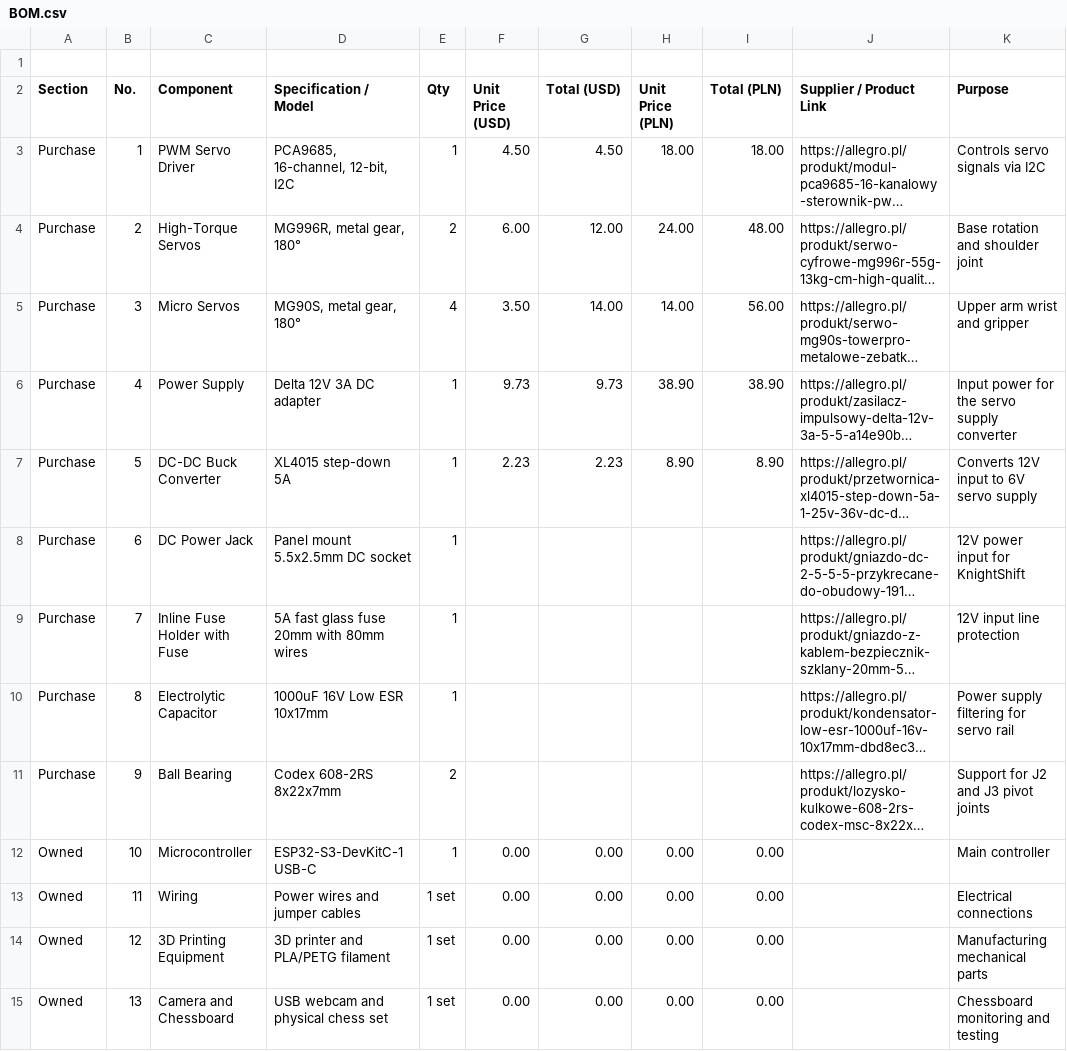
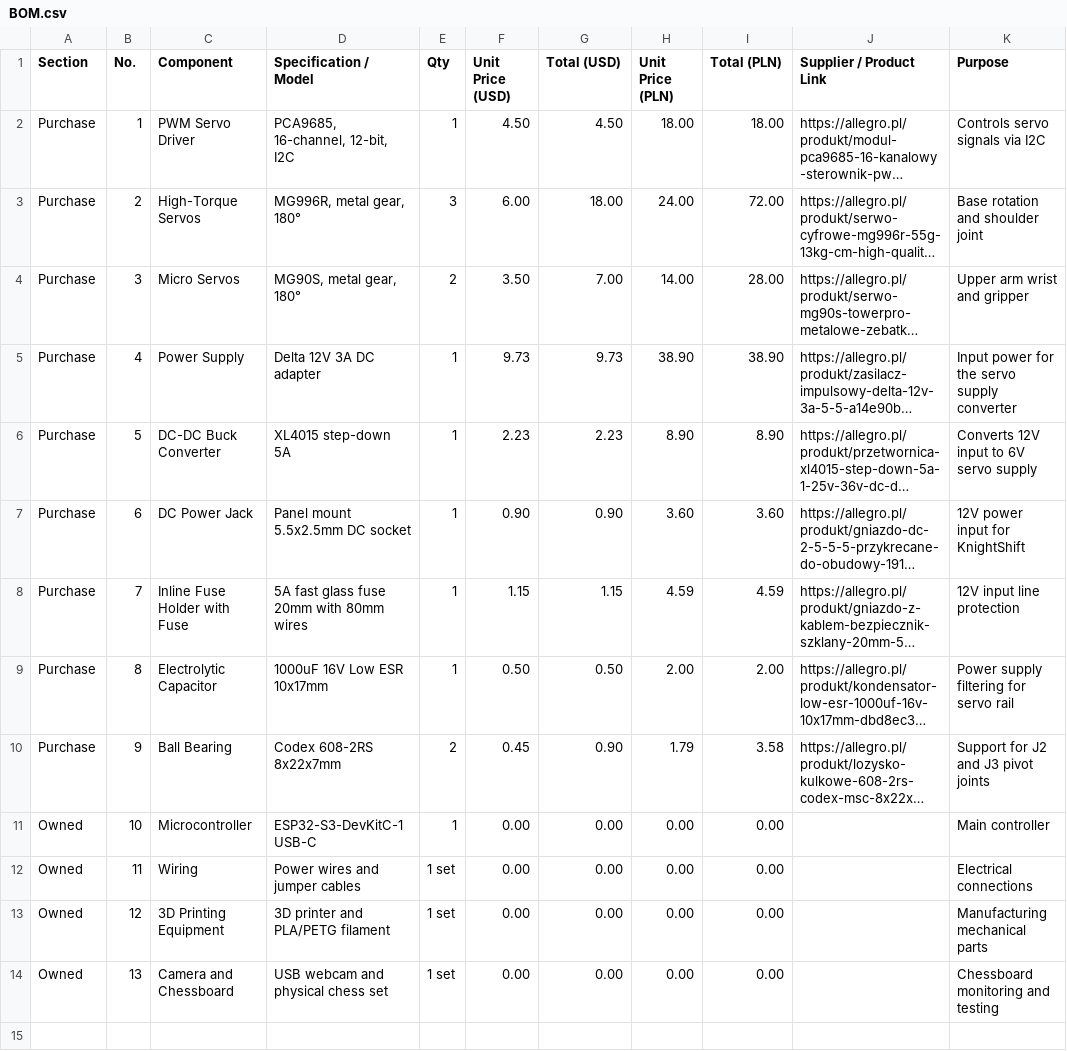
Before and after one commit to sylweklipka86-ui/Mechmate-, a CSV file: BOM.csv, drawn as a sheet; long unchanged cells end in …; removed rows and columns are numbered as before the commit, all else as after; the diff names each change by its address in the sheet, - before the commit and + after, or states it on an @@ line.

Commit message:
Update BOM.csv

```diff
--- a/BOM.csv
+++ b/BOM.csv
-row 1: (empty)
-E3 (Qty): 2
+E3 (Qty): 3
-G3 (Total (USD)): 12.00
+G3 (Total (USD)): 18.00
-I3 (Total (PLN)): 48.00
+I3 (Total (PLN)): 72.00
-E4 (Qty): 4
+E4 (Qty): 2
-G4 (Total (USD)): 14.00
+G4 (Total (USD)): 7.00
-I4 (Total (PLN)): 56.00
+I4 (Total (PLN)): 28.00
-F7 (Unit Price (USD)): (empty)
+F7 (Unit Price (USD)): 0.90
-G7 (Total (USD)): (empty)
+G7 (Total (USD)): 0.90
-H7 (Unit Price (PLN)): (empty)
+H7 (Unit Price (PLN)): 3.60
-I7 (Total (PLN)): (empty)
+I7 (Total (PLN)): 3.60
-F8 (Unit Price (USD)): (empty)
+F8 (Unit Price (USD)): 1.15
-G8 (Total (USD)): (empty)
+G8 (Total (USD)): 1.15
-H8 (Unit Price (PLN)): (empty)
+H8 (Unit Price (PLN)): 4.59
-I8 (Total (PLN)): (empty)
+I8 (Total (PLN)): 4.59
-F9 (Unit Price (USD)): (empty)
+F9 (Unit Price (USD)): 0.50
-G9 (Total (USD)): (empty)
+G9 (Total (USD)): 0.50
-H9 (Unit Price (PLN)): (empty)
+H9 (Unit Price (PLN)): 2.00
-I9 (Total (PLN)): (empty)
+I9 (Total (PLN)): 2.00
-F10 (Unit Price (USD)): (empty)
+F10 (Unit Price (USD)): 0.45
-G10 (Total (USD)): (empty)
+G10 (Total (USD)): 0.90
-H10 (Unit Price (PLN)): (empty)
+H10 (Unit Price (PLN)): 1.79
-I10 (Total (PLN)): (empty)
+I10 (Total (PLN)): 3.58
```
